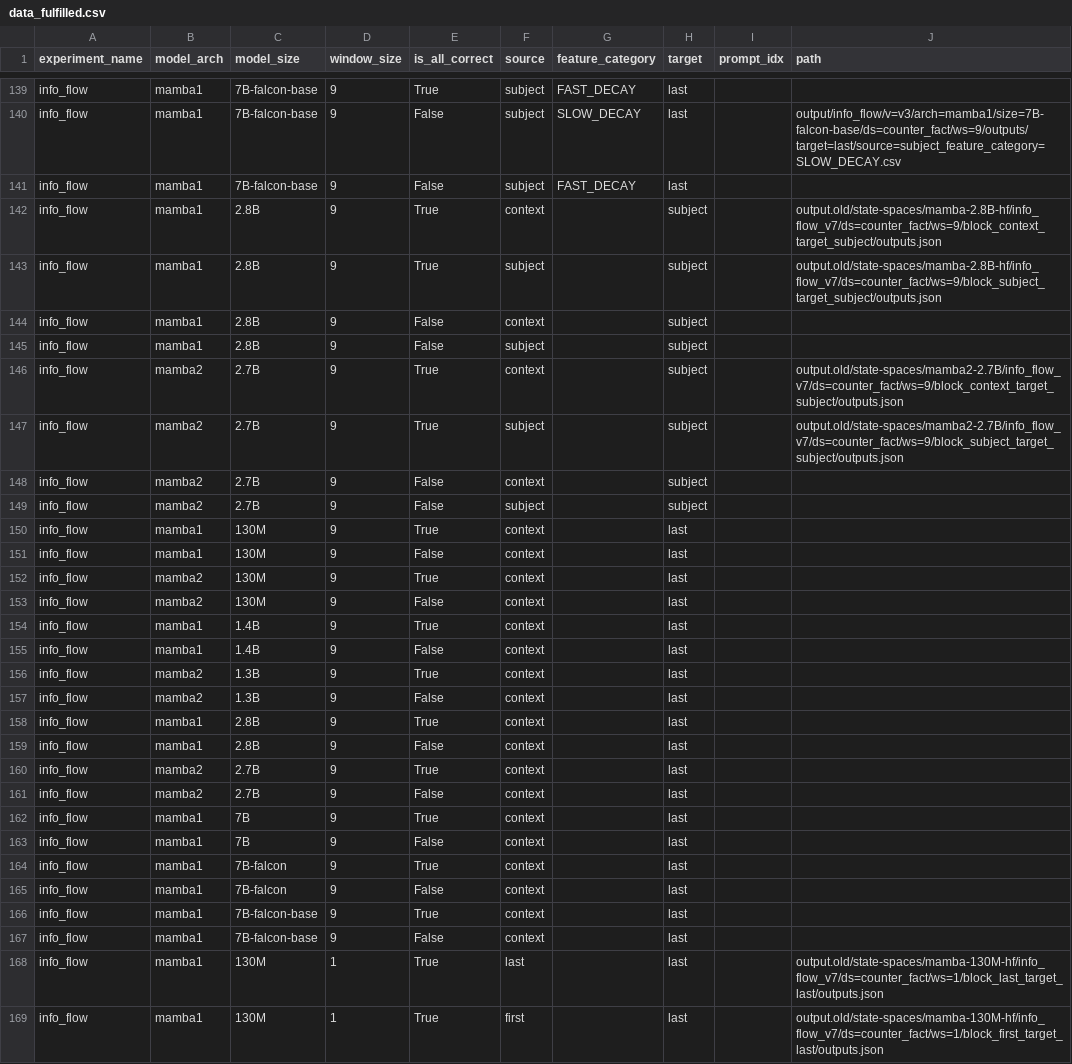
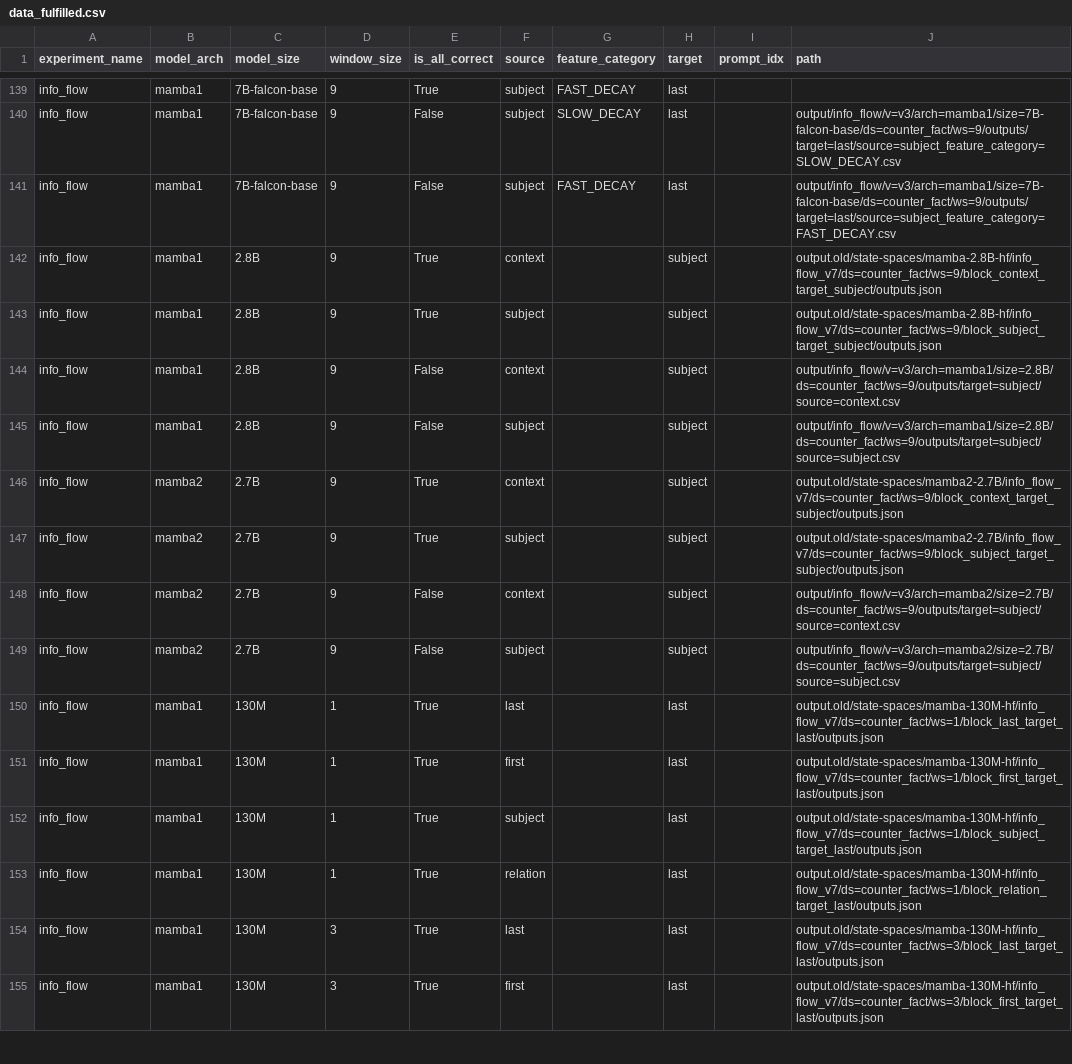
Before and after one commit to idangrosbard/ssm_analysis, a CSV file: src/final_plots/data_fulfilled.csv, drawn as a sheet; only a part is shown, gaps mark what is left out; the shorter side is filled out with more unchanged rows; the diff covers the shown part only.

```diff
--- a/src/final_plots/data_fulfilled.csv
+++ b/src/final_plots/data_fulfilled.csv
@@ -140,29 +140,11 @@ info_flow,mamba1,7B-falcon-base,9,True,subject,FAST_DECAY,last,,
 info_flow,mamba1,7B-falcon-base,9,False,subject,SLOW_DECAY,last,,output/info_flow/v=v3/arch=mamba1/size=7B-falcon-base/ds=counter_fact/ws=9/outputs/target=last/source=subject_feature_category=SLOW_DECAY.csv
-info_flow,mamba1,7B-falcon-base,9,False,subject,FAST_DECAY,last,,
+info_flow,mamba1,7B-falcon-base,9,False,subject,FAST_DECAY,last,,output/info_flow/v=v3/arch=mamba1/size=7B-falcon-base/ds=counter_fact/ws=9/outputs/target=last/source=subject_feature_category=FAST_DECAY.csv
 info_flow,mamba1,2.8B,9,True,context,,subject,,output.old/state-spaces/mamba-2.8B-hf/info_flow_v7/ds=counter_fact/ws=9/block_context_target_subject/outputs.json
 info_flow,mamba1,2.8B,9,True,subject,,subject,,output.old/state-spaces/mamba-2.8B-hf/info_flow_v7/ds=counter_fact/ws=9/block_subject_target_subject/outputs.json
-info_flow,mamba1,2.8B,9,False,context,,subject,,
-info_flow,mamba1,2.8B,9,False,subject,,subject,,
+info_flow,mamba1,2.8B,9,False,context,,subject,,output/info_flow/v=v3/arch=mamba1/size=2.8B/ds=counter_fact/ws=9/outputs/target=subject/source=context.csv
+info_flow,mamba1,2.8B,9,False,subject,,subject,,output/info_flow/v=v3/arch=mamba1/size=2.8B/ds=counter_fact/ws=9/outputs/target=subject/source=subject.csv
 info_flow,mamba2,2.7B,9,True,context,,subject,,output.old/state-spaces/mamba2-2.7B/info_flow_v7/ds=counter_fact/ws=9/block_context_target_subject/outputs.json
 info_flow,mamba2,2.7B,9,True,subject,,subject,,output.old/state-spaces/mamba2-2.7B/info_flow_v7/ds=counter_fact/ws=9/block_subject_target_subject/outputs.json
-info_flow,mamba2,2.7B,9,False,context,,subject,,
-info_flow,mamba2,2.7B,9,False,subject,,subject,,
-info_flow,mamba1,130M,9,True,context,,last,,
-info_flow,mamba1,130M,9,False,context,,last,,
-info_flow,mamba2,130M,9,True,context,,last,,
-info_flow,mamba2,130M,9,False,context,,last,,
-info_flow,mamba1,1.4B,9,True,context,,last,,
-info_flow,mamba1,1.4B,9,False,context,,last,,
-info_flow,mamba2,1.3B,9,True,context,,last,,
-info_flow,mamba2,1.3B,9,False,context,,last,,
-info_flow,mamba1,2.8B,9,True,context,,last,,
-info_flow,mamba1,2.8B,9,False,context,,last,,
-info_flow,mamba2,2.7B,9,True,context,,last,,
-info_flow,mamba2,2.7B,9,False,context,,last,,
-info_flow,mamba1,7B,9,True,context,,last,,
-info_flow,mamba1,7B,9,False,context,,last,,
-info_flow,mamba1,7B-falcon,9,True,context,,last,,
-info_flow,mamba1,7B-falcon,9,False,context,,last,,
-info_flow,mamba1,7B-falcon-base,9,True,context,,last,,
-info_flow,mamba1,7B-falcon-base,9,False,context,,last,,
+info_flow,mamba2,2.7B,9,False,context,,subject,,output/info_flow/v=v3/arch=mamba2/size=2.7B/ds=counter_fact/ws=9/outputs/target=subject/source=context.csv
+info_flow,mamba2,2.7B,9,False,subject,,subject,,output/info_flow/v=v3/arch=mamba2/size=2.7B/ds=counter_fact/ws=9/outputs/target=subject/source=subject.csv
 info_flow,mamba1,130M,1,True,last,,last,,output.old/state-spaces/mamba-130M-hf/info_flow_v7/ds=counter_fact/ws=1/block_last_target_last/outputs.json
```
Also changed, not shown: 11 edited cells elsewhere in this file, 28 other files.
